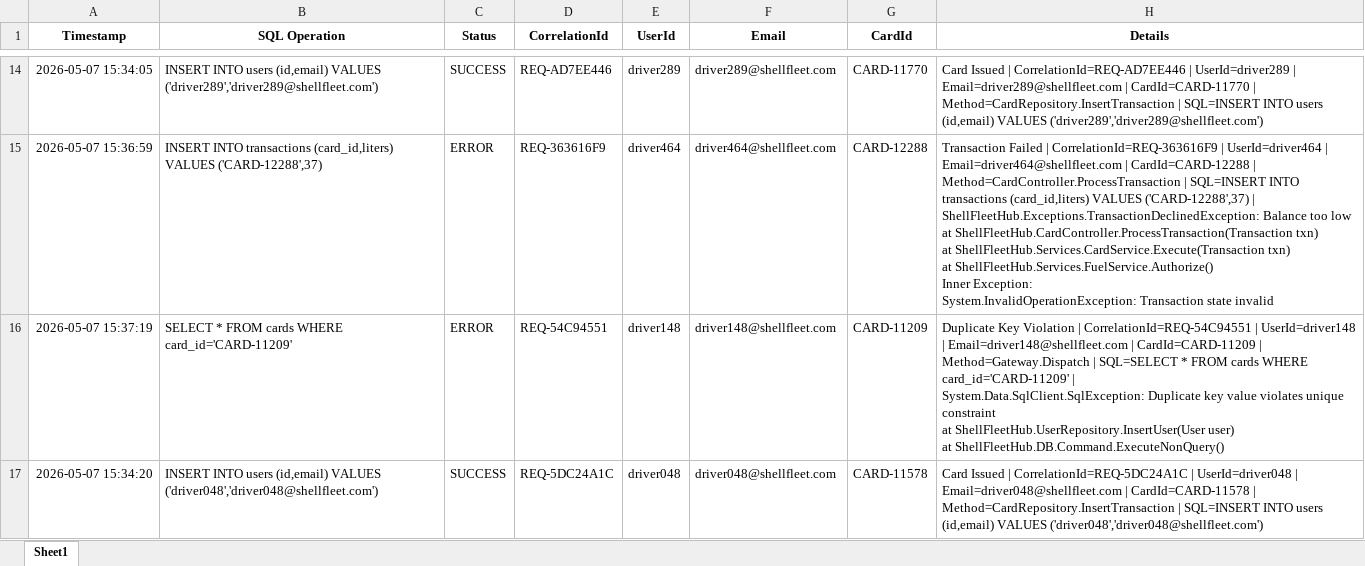
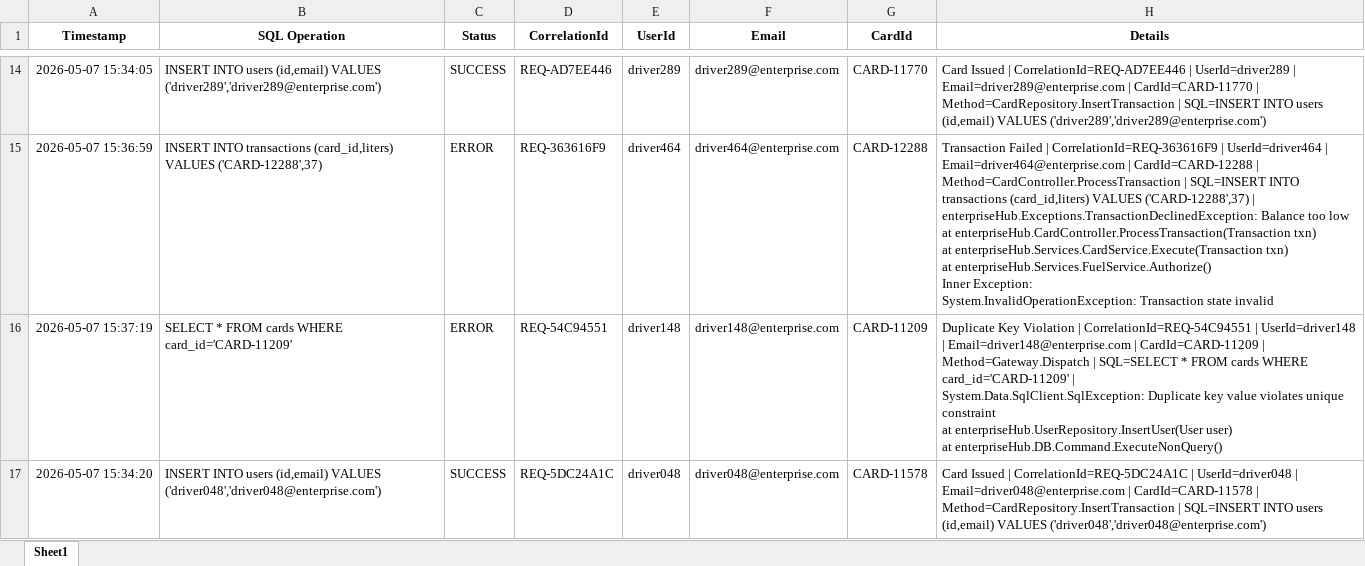
Before and after one commit to sajalkirti/Agentic-AI, an Excel workbook: self-rag/documents/EnhancedDBLog.xlsx, sheet Sheet1, drawn as a sheet; only a part is shown, gaps mark what is left out; values as stored, in another font and other column widths than the file's, no borders; ↵ is a line break in a cell; the diff covers the shown part only; the diff names each change by its address in the sheet, - before the commit and + after, or states it on an @@ line.

```diff
--- a/self-rag/documents/EnhancedDBLog.xlsx (sheet Sheet1)
+++ b/self-rag/documents/EnhancedDBLog.xlsx (sheet Sheet1)
-B14 (SQL Operation): …(id,email) VALUES ('driver289','driver289@shellfleet.com')
+B14 (SQL Operation): …(id,email) VALUES ('driver289','driver289@enterprise.com')
-F14 (Email): driver289@shellfleet.com
+F14 (Email): driver289@enterprise.com
-H14 (Details): …UserId=driver289 | Email=driver289@shellfleet.com | CardId=CARD-11770 | Method=CardRepository.InsertTransaction | SQL=INSERT INTO users (id,email) VALUES ('driver289','driver289@shellfleet.com')
+H14 (Details): …UserId=driver289 | Email=driver289@enterprise.com | CardId=CARD-11770 | Method=CardRepository.InsertTransaction | SQL=INSERT INTO users (id,email) VALUES ('driver289','driver289@enterprise.com')
-F15 (Email): driver464@shellfleet.com
+F15 (Email): driver464@enterprise.com
-H15 (Details): …UserId=driver464 | Email=driver464@shellfleet.com | CardId=CARD-12288 | Method=CardController.ProcessTransaction | SQL=INSERT INTO transactions (card_id,liters) VALUES ('CARD-12288',37) | ↵ ShellFleetHub.Exceptions.TransactionDeclinedException: Balance too low ↵ at ShellFleetHub.CardController.ProcessTransaction(Transaction txn) ↵ at ShellFleetHub.Services.CardService.Execute(Transaction txn) ↵ at ShellFleetHub.Services.FuelService.Authorize() ↵ Inner Exception:…
+H15 (Details): …UserId=driver464 | Email=driver464@enterprise.com | CardId=CARD-12288 | Method=CardController.ProcessTransaction | SQL=INSERT INTO transactions (card_id,liters) VALUES ('CARD-12288',37) | ↵ enterpriseHub.Exceptions.TransactionDeclinedException: Balance too low ↵ at enterpriseHub.CardController.ProcessTransaction(Transaction txn) ↵ at enterpriseHub.Services.CardService.Execute(Transaction txn) ↵ at enterpriseHub.Services.FuelService.Authorize() ↵ Inner Exception:…
-F16 (Email): driver148@shellfleet.com
+F16 (Email): driver148@enterprise.com
-H16 (Details): …UserId=driver148 | Email=driver148@shellfleet.com | CardId=CARD-11209 | Method=Gateway.Dispatch | SQL=SELECT * FROM cards WHERE card_id='CARD-11209' | ↵ System.Data.SqlClient.SqlException: Duplicate key value violates unique constraint ↵ at ShellFleetHub.UserRepository.InsertUser(User user) ↵ at ShellFleetHub.DB.Command.ExecuteNonQuery()
+H16 (Details): …UserId=driver148 | Email=driver148@enterprise.com | CardId=CARD-11209 | Method=Gateway.Dispatch | SQL=SELECT * FROM cards WHERE card_id='CARD-11209' | ↵ System.Data.SqlClient.SqlException: Duplicate key value violates unique constraint ↵ at enterpriseHub.UserRepository.InsertUser(User user) ↵ at enterpriseHub.DB.Command.ExecuteNonQuery()
-B17 (SQL Operation): …(id,email) VALUES ('driver048','driver048@shellfleet.com')
+B17 (SQL Operation): …(id,email) VALUES ('driver048','driver048@enterprise.com')
-F17 (Email): driver048@shellfleet.com
+F17 (Email): driver048@enterprise.com
-H17 (Details): …UserId=driver048 | Email=driver048@shellfleet.com | CardId=CARD-11578 | Method=CardRepository.InsertTransaction | SQL=INSERT INTO users (id,email) VALUES ('driver048','driver048@shellfleet.com')
+H17 (Details): …UserId=driver048 | Email=driver048@enterprise.com | CardId=CARD-11578 | Method=CardRepository.InsertTransaction | SQL=INSERT INTO users (id,email) VALUES ('driver048','driver048@enterprise.com')
```
Also changed, not shown: 1171 edited cells elsewhere in this sheet, self-rag/documents/EnhancedApplicationLog.xlsx, self-rag/documents/EnhancedLogAnalytics.xlsx, 4 other files.
